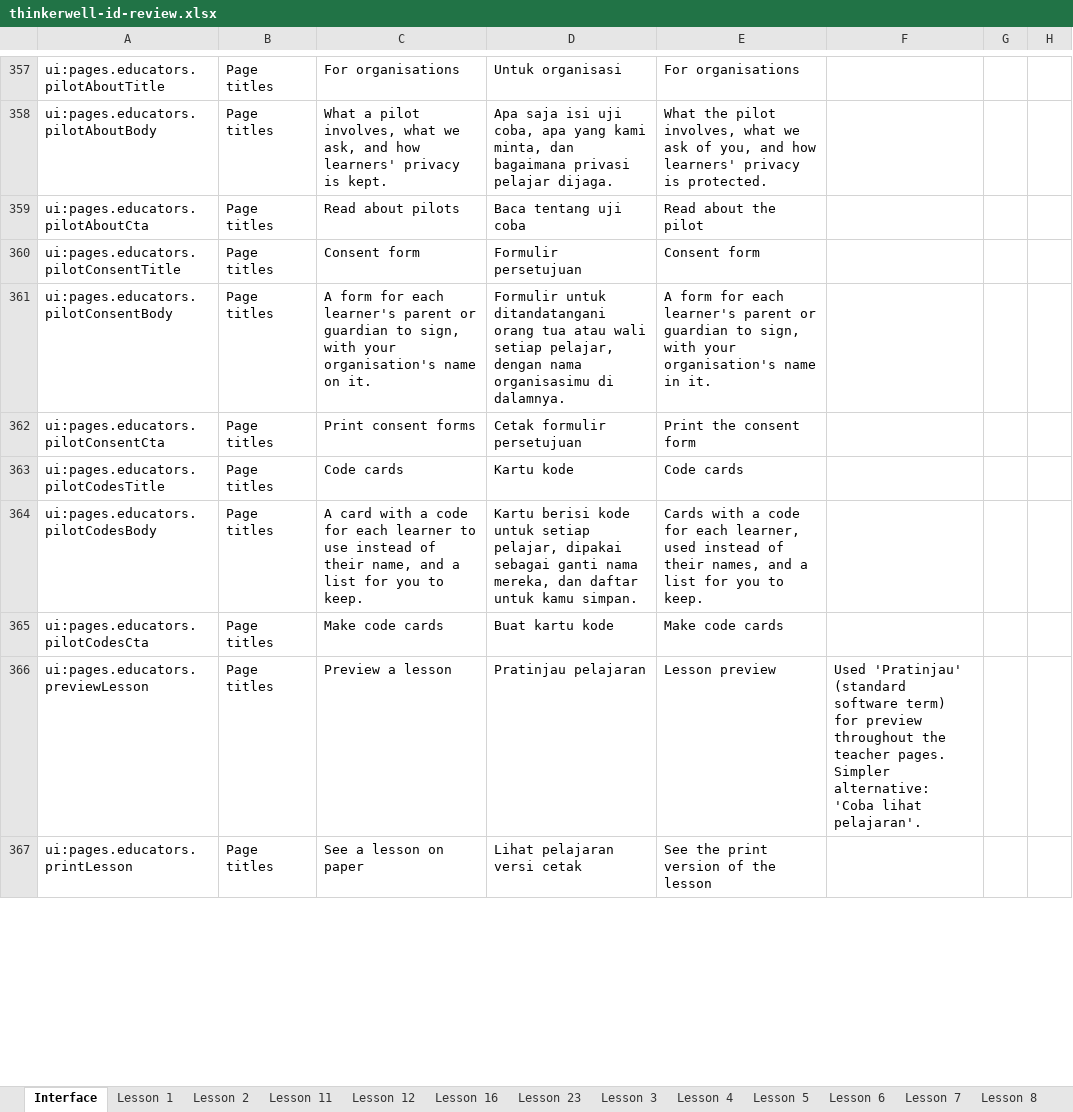
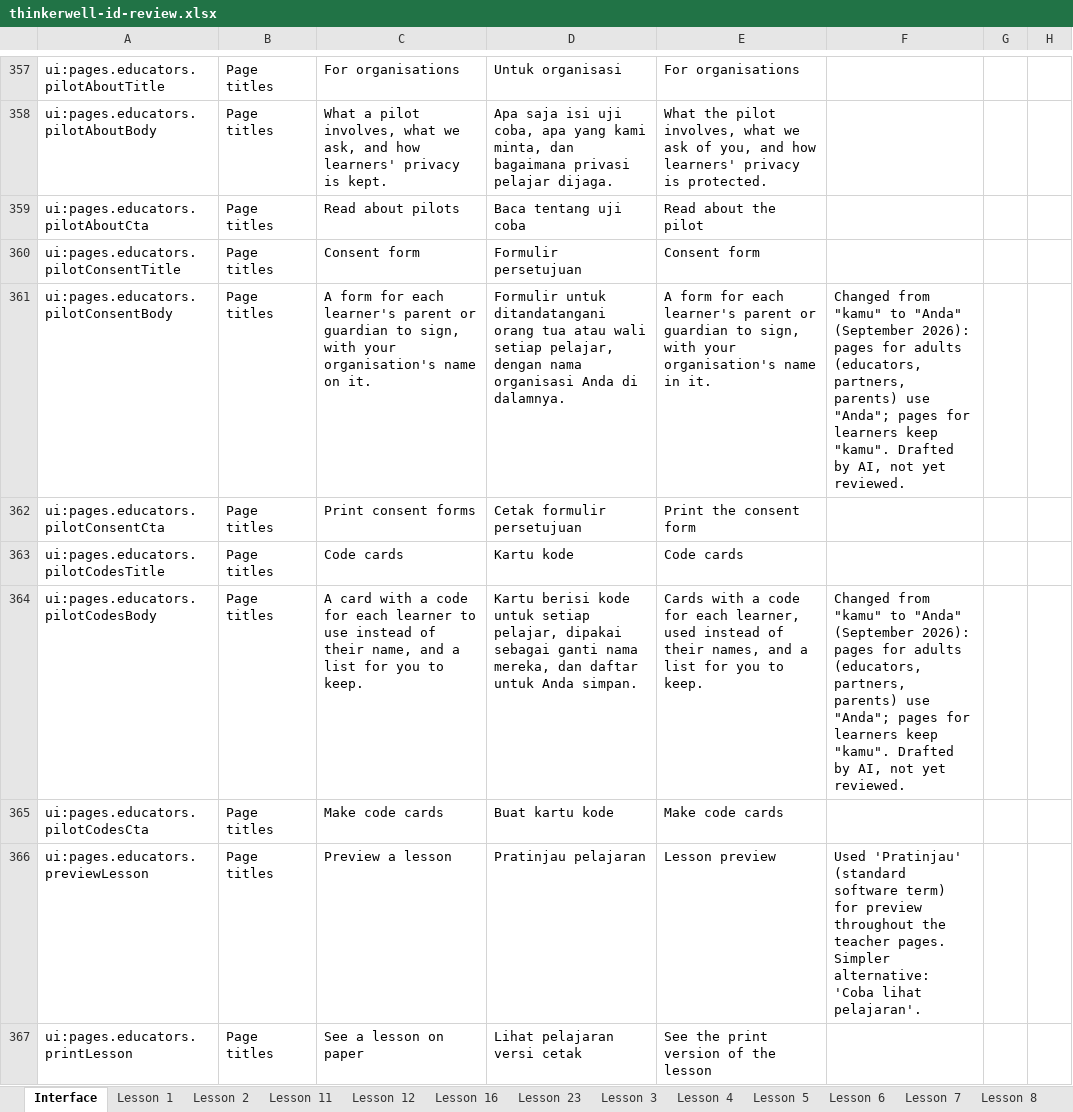
Before and after one commit to Nick-Thiery/thinkerwell, an Excel workbook: docs/translation/id/review/thinkerwell-id-review.xlsx, sheet Interface, drawn as a sheet; only a part is shown, gaps mark what is left out; values as stored, in another font and other column widths than the file's, no cell formats; the diff covers the shown part only; the diff names each change by its address in the sheet, - before the commit and + after, or states it on an @@ line.

```diff
--- a/docs/translation/id/review/thinkerwell-id-review.xlsx (sheet Interface)
+++ b/docs/translation/id/review/thinkerwell-id-review.xlsx (sheet Interface)
-D361: …dengan nama organisasimu di dalamnya.
+D361: …dengan nama organisasi Anda di dalamnya.
-F361: (empty)
+F361: Changed from "kamu" to "Anda" (September 2026): pages for adults (educators, partners, parents) use "Anda"; pages for learners keep "kamu". Drafted by AI, not yet reviewed.
-D364: …daftar untuk kamu simpan.
+D364: …daftar untuk Anda simpan.
-F364: (empty)
+F364: Changed from "kamu" to "Anda" (September 2026): pages for adults (educators, partners, parents) use "Anda"; pages for learners keep "kamu". Drafted by AI, not yet reviewed.
```
Also changed, not shown: 22 added rows, 11 removed rows and 70 edited cells elsewhere in this sheet, cell formats, hidden cells, 6 other files.
